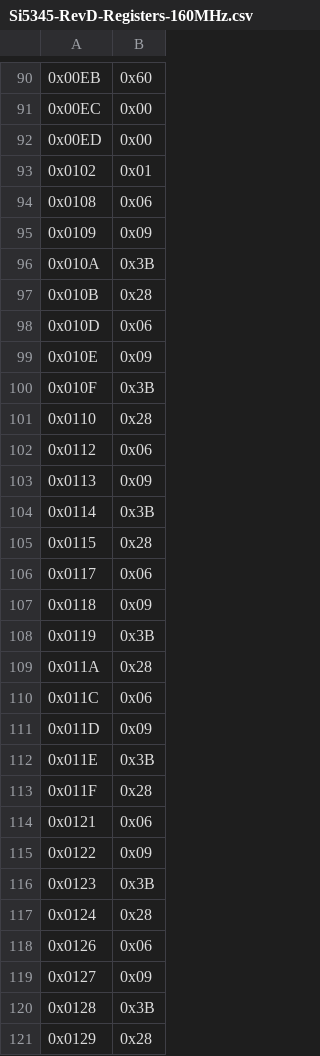
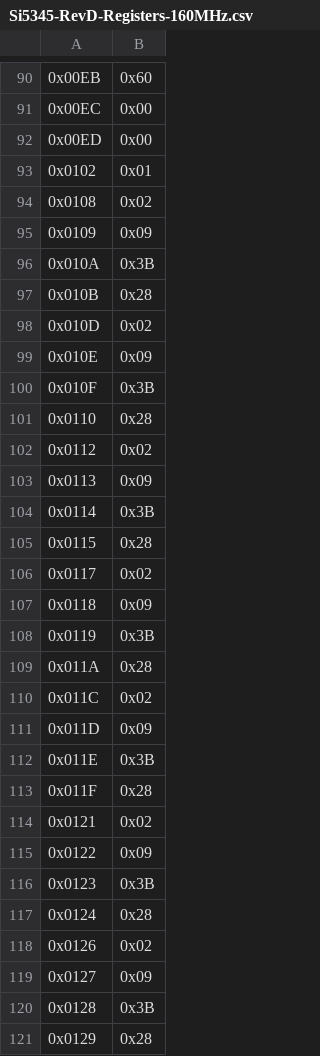
Before and after one commit to zixu/atlas-rd53-fmc-dev, a CSV file: software/config/pll-config/Si5345-RevD-Registers-160MHz.csv, drawn as a sheet; only a part is shown, gaps mark what is left out; the diff covers the shown part only; the diff names each change by its address in the sheet, - before the commit and + after, or states it on an @@ line.

```diff
--- a/software/config/pll-config/Si5345-RevD-Registers-160MHz.csv
+++ b/software/config/pll-config/Si5345-RevD-Registers-160MHz.csv
-B94: 0x06
+B94: 0x02
-B98: 0x06
+B98: 0x02
-B102: 0x06
+B102: 0x02
-B106: 0x06
+B106: 0x02
-B110: 0x06
+B110: 0x02
-B114: 0x06
+B114: 0x02
-B118: 0x06
+B118: 0x02
```
Also changed, not shown: 15 edited cells elsewhere in this file, 1 other file.
